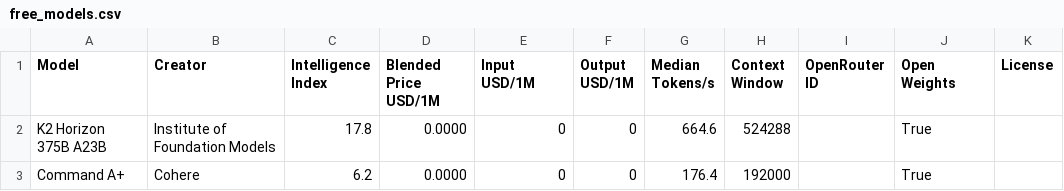
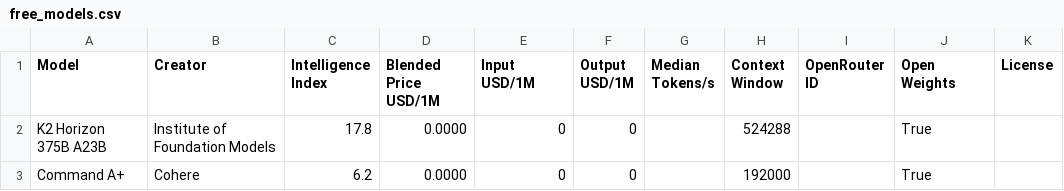
Before and after one commit to clementchia1/aa-leaderboard, a CSV file: data/free_models.csv, drawn as a sheet.

```diff
--- a/data/free_models.csv
+++ b/data/free_models.csv
@@ -1,3 +1,3 @@
 Model,Creator,Intelligence Index,Blended Price USD/1M,Input USD/1M,Output USD/1M,Median Tokens/s,Context Window,OpenRouter ID,Open Weights,License
-K2 Horizon 375B A23B,Institute of Foundation Models,17.8,0.0000,0,0,664.6,524288,,True,
-Command A+,Cohere,6.2,0.0000,0,0,176.4,192000,,True,
+K2 Horizon 375B A23B,Institute of Foundation Models,17.8,0.0000,0,0,,524288,,True,
+Command A+,Cohere,6.2,0.0000,0,0,,192000,,True,
```
Also changed, not shown: 3 other files.
